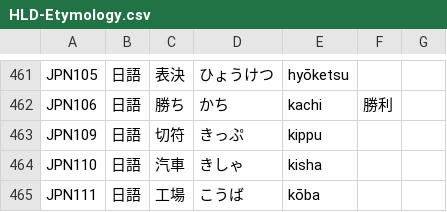
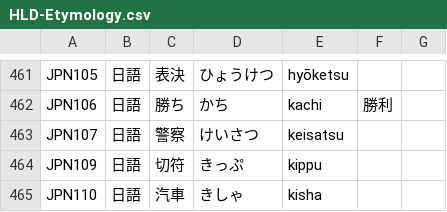
Before and after one commit to haiangdict/HDTwn, a CSV file: data/HLD-Etymology.csv, drawn as a sheet; only a part is shown, gaps mark what is left out; the shorter side is filled out with more unchanged rows.

```diff
--- a/data/HLD-Etymology.csv
+++ b/data/HLD-Etymology.csv
@@ -462,2 +462,3 @@ JPN105,日語,表決,ひょうけつ,hyōketsu,,
 JPN106,日語,勝ち,かち,kachi,勝利,
+JPN107,日語,警察,けいさつ,keisatsu,,
 JPN109,日語,切符,きっぷ,kippu,,
```
